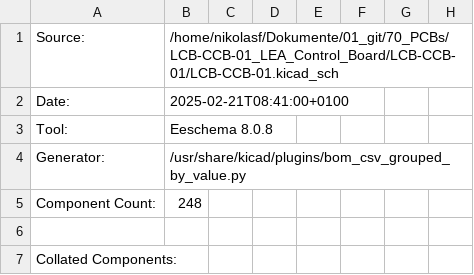
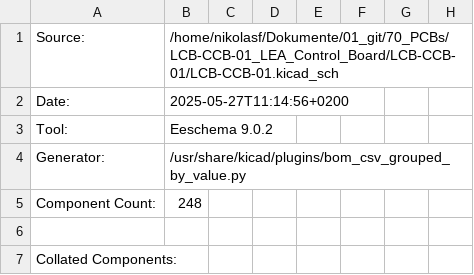
Before and after one commit to upb-lea/LCB-CCB-01_LEA_Control_Board, a CSV file: documentation/LCB-CCB-01.csv, drawn as a sheet; only a part is shown; the diff names each change by its address in the sheet, - before the commit and + after, or states it on an @@ line.

```diff
--- a/documentation/LCB-CCB-01.csv
+++ b/documentation/LCB-CCB-01.csv
-B2: 2025-02-21T08:41:00+0100
+B2: 2025-05-27T11:14:56+0200
-B3: Eeschema 8.0.8
+B3: Eeschema 9.0.2
```
Also changed, not shown: 19 other files.
